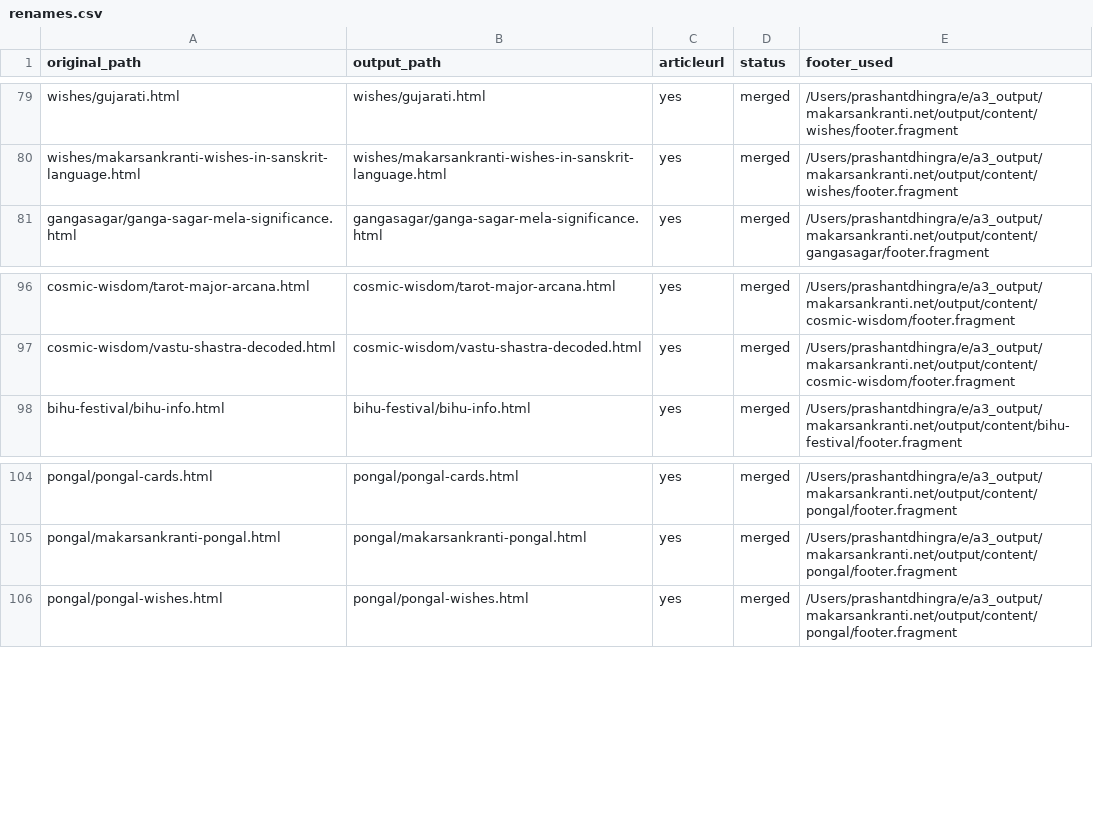
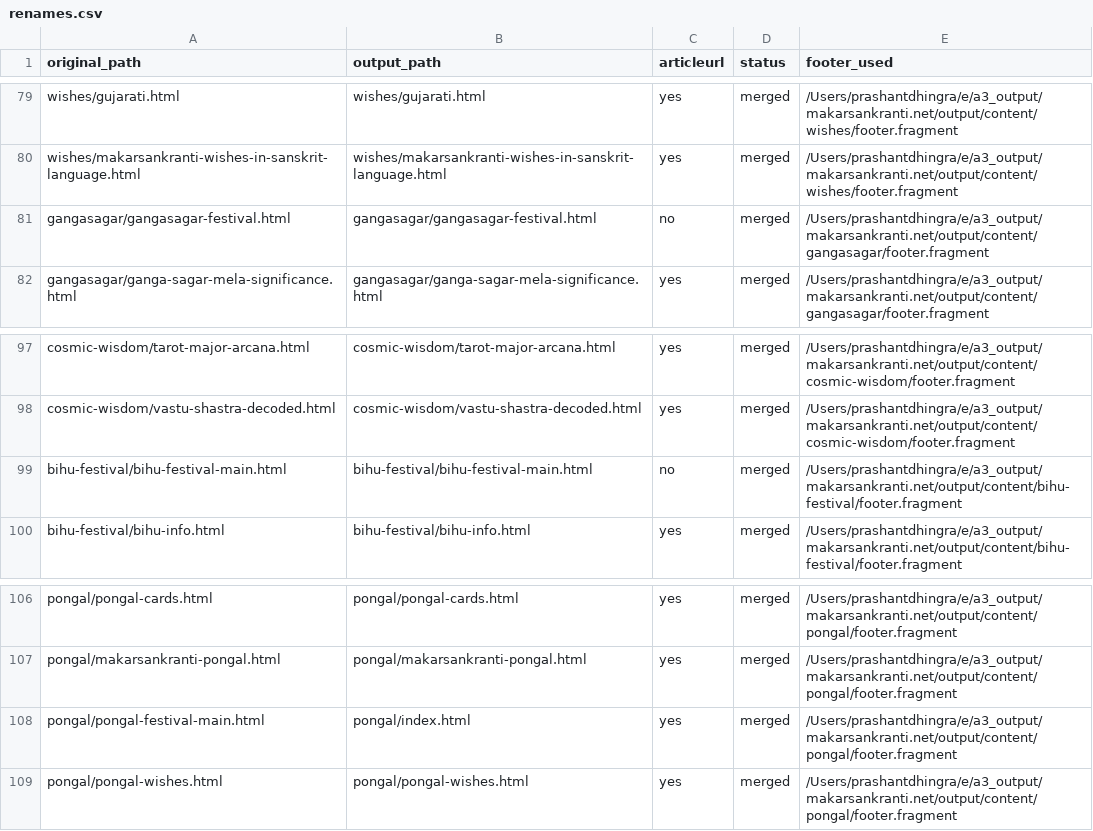
Before and after one commit to create-websites/makarsankranti.net, a CSV file: output/content/renames.csv, drawn as a sheet; only a part is shown, gaps mark what is left out; the diff names each change by its address in the sheet, - before the commit and + after, or states it on an @@ line.

```diff
--- a/output/content/renames.csv
+++ b/output/content/renames.csv
+row 81: gangasagar/gangasagar-festival.html | gangasagar/gangasagar-festival.html | no | merged | /Users/prashantdhingra/e/a3_output/makarsankranti.net/output/content/gangasagar/footer.fragment
+row 99: bihu-festival/bihu-festival-main.html | bihu-festival/bihu-festival-main.html | no | merged | /Users/prashantdhingra/e/a3_output/makarsankranti.net/output/content/bihu-festival/footer.fragment
+row 108: pongal/pongal-festival-main.html | pongal/index.html | yes | merged | /Users/prashantdhingra/e/a3_output/makarsankranti.net/output/content/pongal/footer.fragment
```
Also changed, not shown: 47 other files.
